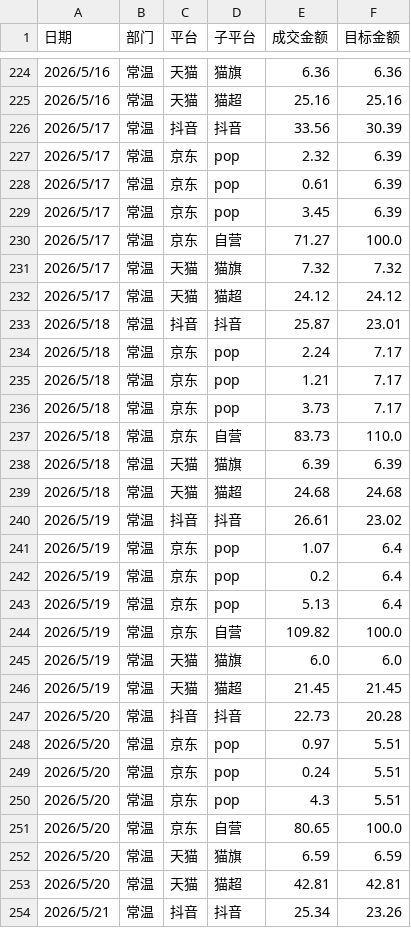
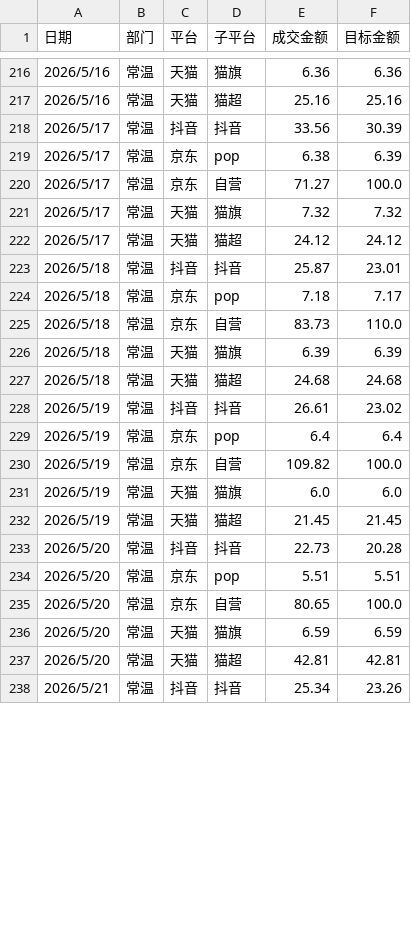
Before and after one commit to KenSong/Dashboard, a CSV file: result.csv, drawn as a sheet; only a part is shown, gaps mark what is left out; the diff covers the shown part only.

```diff
--- a/result.csv
+++ b/result.csv
@@ -226,5 +218,3 @@
 2026/5/17,常温,抖音,抖音,33.56,30.39
-2026/5/17,常温,京东,pop,2.32,6.39
-2026/5/17,常温,京东,pop,0.61,6.39
-2026/5/17,常温,京东,pop,3.45,6.39
+2026/5/17,常温,京东,pop,6.38,6.39
 2026/5/17,常温,京东,自营,71.27,100.0
@@ -233,5 +223,3 @@
 2026/5/18,常温,抖音,抖音,25.87,23.01
-2026/5/18,常温,京东,pop,2.24,7.17
-2026/5/18,常温,京东,pop,1.21,7.17
-2026/5/18,常温,京东,pop,3.73,7.17
+2026/5/18,常温,京东,pop,7.18,7.17
 2026/5/18,常温,京东,自营,83.73,110.0
@@ -240,5 +228,3 @@
 2026/5/19,常温,抖音,抖音,26.61,23.02
-2026/5/19,常温,京东,pop,1.07,6.4
-2026/5/19,常温,京东,pop,0.2,6.4
-2026/5/19,常温,京东,pop,5.13,6.4
+2026/5/19,常温,京东,pop,6.4,6.4
 2026/5/19,常温,京东,自营,109.82,100.0
@@ -247,5 +233,3 @@
 2026/5/20,常温,抖音,抖音,22.73,20.28
-2026/5/20,常温,京东,pop,0.97,5.51
-2026/5/20,常温,京东,pop,0.24,5.51
-2026/5/20,常温,京东,pop,4.3,5.51
+2026/5/20,常温,京东,pop,5.51,5.51
 2026/5/20,常温,京东,自营,80.65,100.0
```
Also changed, not shown: 20 removed rows and 10 edited cells elsewhere in this file, 1 other file.
